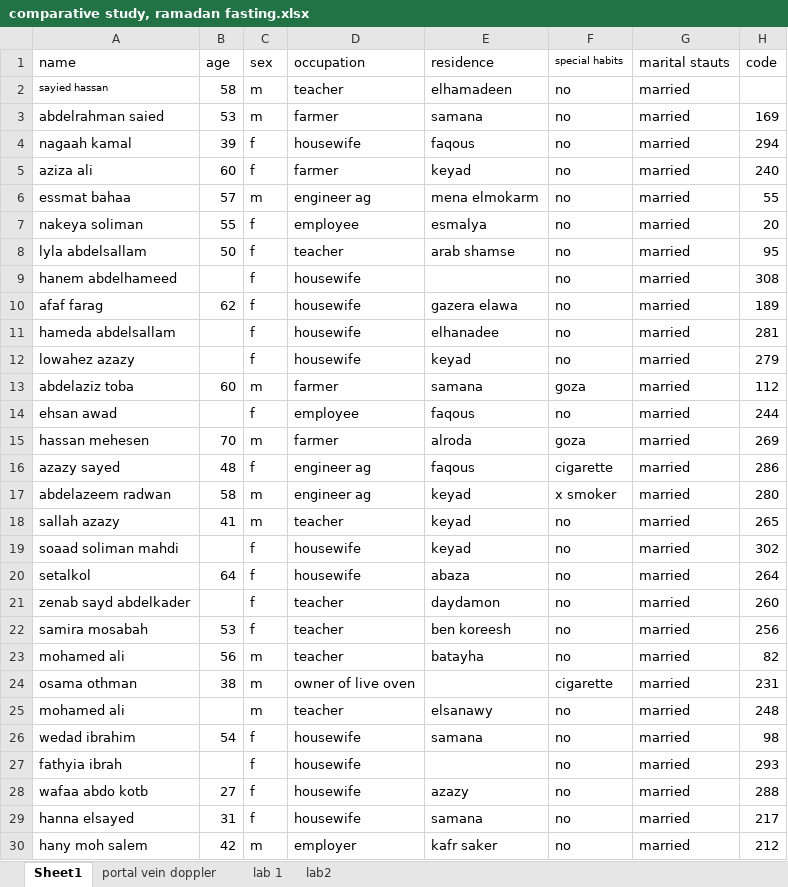
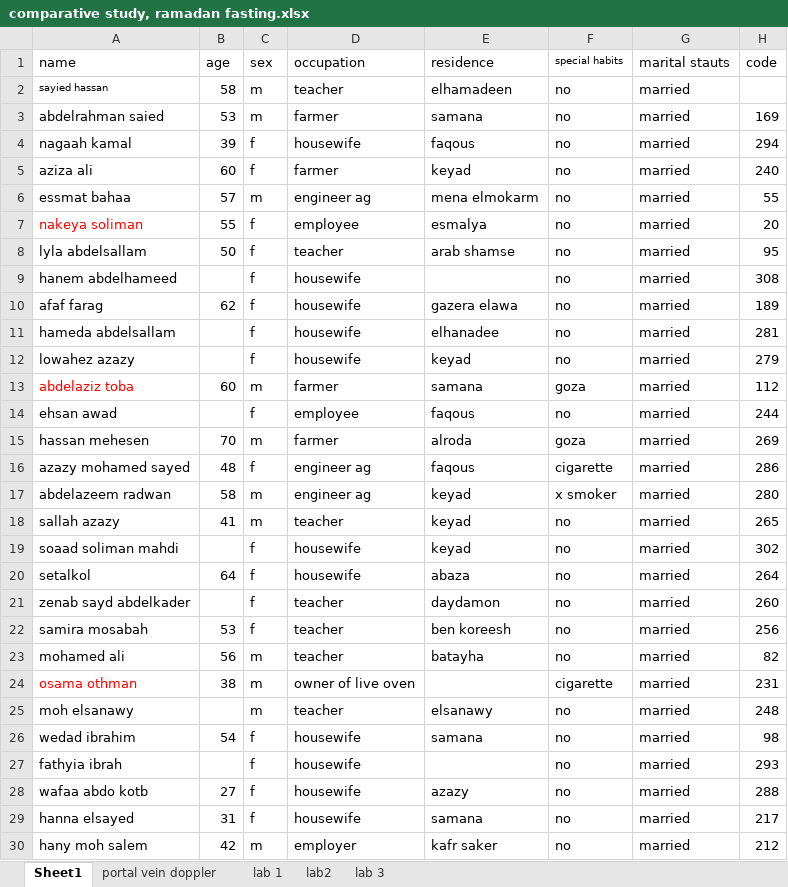
Before and after one commit to salemyousefmohamed/ramadan-fasting-in-cirrhotic-patients, an Excel workbook: comparative study, ramadan fasting.xlsx, sheet Sheet1, drawn as a sheet; only a part is shown; values as stored, in another font and other column widths than the file's, no borders; the diff covers the shown part only; the diff names each change by its address in the sheet, - before the commit and + after, or states it on an @@ line.

```diff
--- a/comparative study, ramadan fasting.xlsx (sheet Sheet1)
+++ b/comparative study, ramadan fasting.xlsx (sheet Sheet1)
+sheet tab: lab 3
-A7 text colour: black
+A7 text colour: #FF0000
-A13 text colour: black
+A13 text colour: #FF0000
-A16 (name): azazy sayed
+A16 (name): azazy mohamed sayed
-A24 text colour: black
+A24 text colour: #FF0000
-A25 (name): mohamed ali
+A25 (name): moh elsanawy
```
Also changed, not shown: 24 added rows, 3 edited cells and cell formats elsewhere in this sheet, sheet portal vein doppler, sheet lab2, sheet lab 1.
